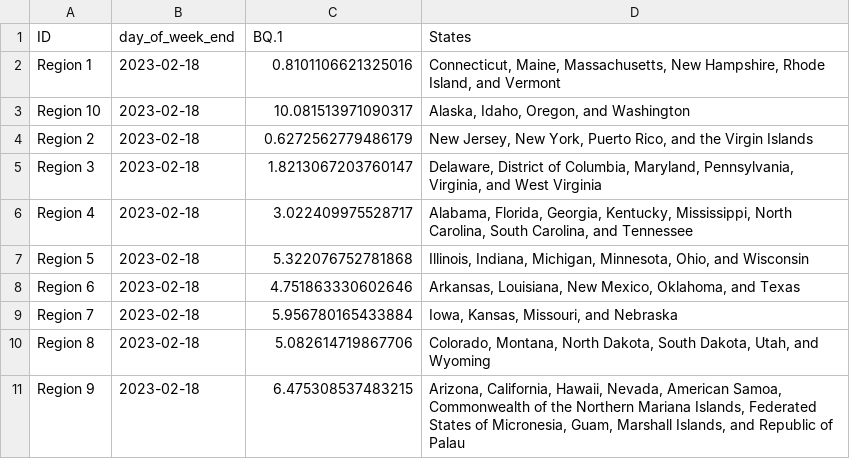
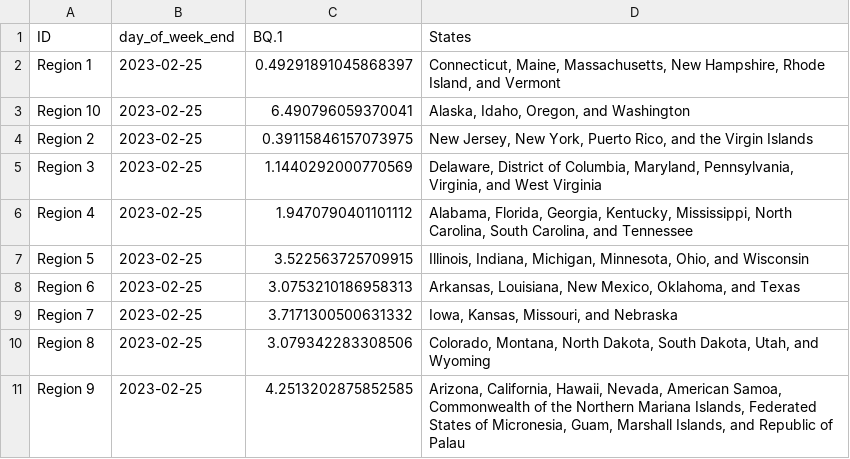
Before and after one commit to Dotdash-Data-Journalism/2022_VWH_covid_variants, a CSV file: visualizations/3qNe5_map.csv, drawn as a sheet.

```diff
--- a/visualizations/3qNe5_map.csv
+++ b/visualizations/3qNe5_map.csv
@@ -1,11 +1,11 @@
 ID,day_of_week_end,BQ.1,States
-Region 1,2023-02-18,0.8101106621325016,"Connecticut, Maine, Massachusetts, New Hampshire, Rhode Island, and Vermont"
-Region 10,2023-02-18,10.081513971090317,"Alaska, Idaho, Oregon, and Washington"
-Region 2,2023-02-18,0.6272562779486179,"New Jersey, New York, Puerto Rico, and the Virgin Islands"
-Region 3,2023-02-18,1.8213067203760147,"Delaware, District of Columbia, Maryland, Pennsylvania, Virginia, and West Virginia"
-Region 4,2023-02-18,3.022409975528717,"Alabama, Florida, Georgia, Kentucky, Mississippi, North Carolina, South Carolina, and Tennessee"
-Region 5,2023-02-18,5.322076752781868,"Illinois, Indiana, Michigan, Minnesota, Ohio, and Wisconsin"
-Region 6,2023-02-18,4.751863330602646,"Arkansas, Louisiana, New Mexico, Oklahoma, and Texas"
-Region 7,2023-02-18,5.956780165433884,"Iowa, Kansas, Missouri, and Nebraska"
-Region 8,2023-02-18,5.082614719867706,"Colorado, Montana, North Dakota, South Dakota, Utah, and Wyoming"
-Region 9,2023-02-18,6.475308537483215,"Arizona, California, Hawaii, Nevada, American Samoa, Commonwealth of the Northern Mariana Islands, Federated States of Micronesia, Guam, Marshall Islands, and Republic of Palau"
+Region 1,2023-02-25,0.49291891045868397,"Connecticut, Maine, Massachusetts, New Hampshire, Rhode Island, and Vermont"
+Region 10,2023-02-25,6.490796059370041,"Alaska, Idaho, Oregon, and Washington"
+Region 2,2023-02-25,0.39115846157073975,"New Jersey, New York, Puerto Rico, and the Virgin Islands"
+Region 3,2023-02-25,1.1440292000770569,"Delaware, District of Columbia, Maryland, Pennsylvania, Virginia, and West Virginia"
+Region 4,2023-02-25,1.9470790401101112,"Alabama, Florida, Georgia, Kentucky, Mississippi, North Carolina, South Carolina, and Tennessee"
+Region 5,2023-02-25,3.522563725709915,"Illinois, Indiana, Michigan, Minnesota, Ohio, and Wisconsin"
+Region 6,2023-02-25,3.0753210186958313,"Arkansas, Louisiana, New Mexico, Oklahoma, and Texas"
+Region 7,2023-02-25,3.7171300500631332,"Iowa, Kansas, Missouri, and Nebraska"
+Region 8,2023-02-25,3.079342283308506,"Colorado, Montana, North Dakota, South Dakota, Utah, and Wyoming"
+Region 9,2023-02-25,4.2513202875852585,"Arizona, California, Hawaii, Nevada, American Samoa, Commonwealth of the Northern Mariana Islands, Federated States of Micronesia, Guam, Marshall Islands, and Republic of Palau"
```
Also changed, not shown: visualizations/Ha3XE_map.csv, visualizations/tbbMo_map.csv, 1 other file.
